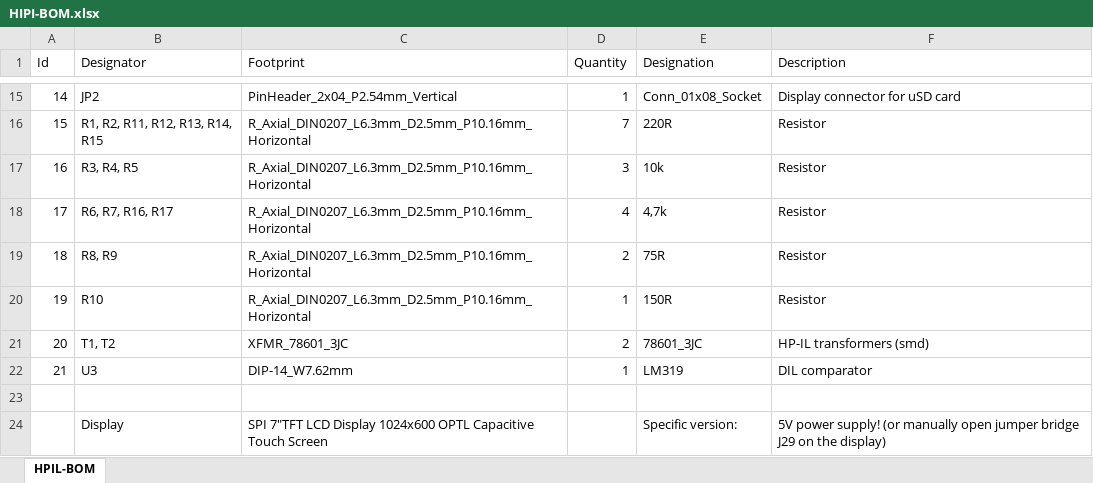
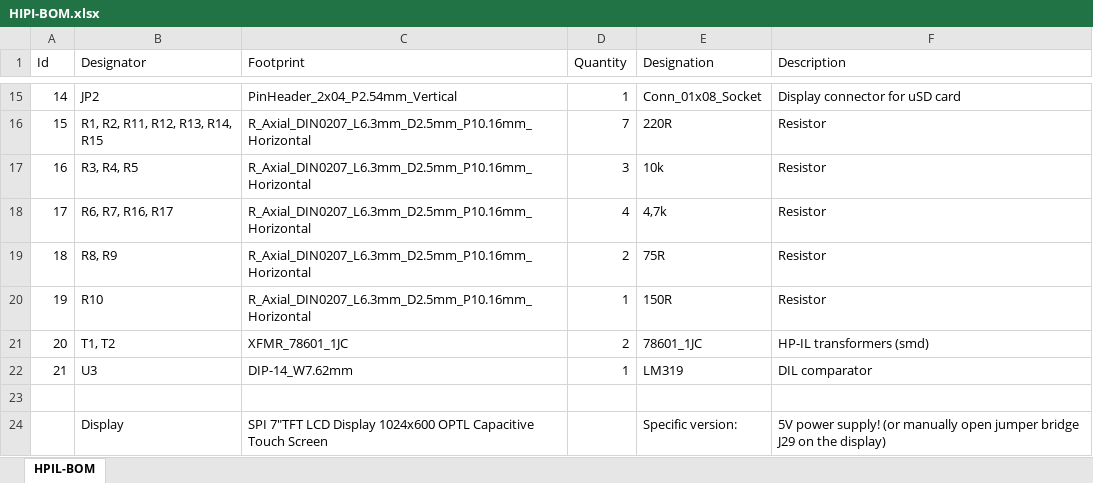
Before and after one commit to ecsfang/HIPI-Board, an Excel workbook: pcb/HIPI-BOM.xlsx, sheet HPIL-BOM, drawn as a sheet; only a part is shown, gaps mark what is left out; values as stored, in another font and other column widths than the file's, no borders; charts and pictures not drawn; the diff names each change by its address in the sheet, - before the commit and + after, or states it on an @@ line.

```diff
--- a/pcb/HIPI-BOM.xlsx (sheet HPIL-BOM)
+++ b/pcb/HIPI-BOM.xlsx (sheet HPIL-BOM)
-C21 (Footprint): XFMR_78601_3JC
+C21 (Footprint): XFMR_78601_1JC
-E21 (Designation): 78601_3JC
+E21 (Designation): 78601_1JC
```
Also changed, not shown: charts or pictures, 1 other file.
